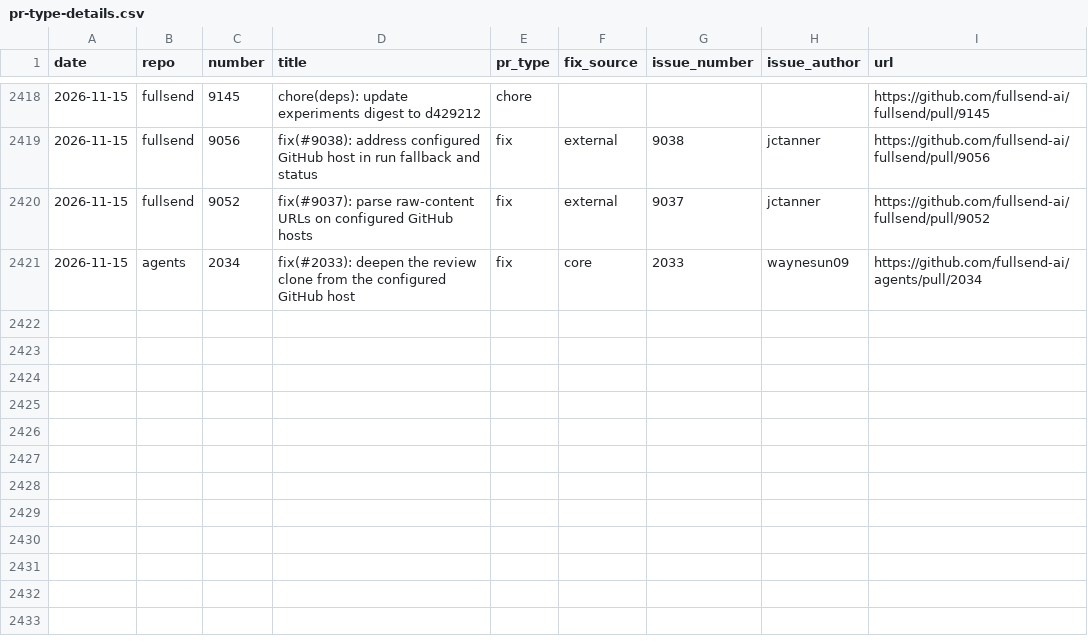
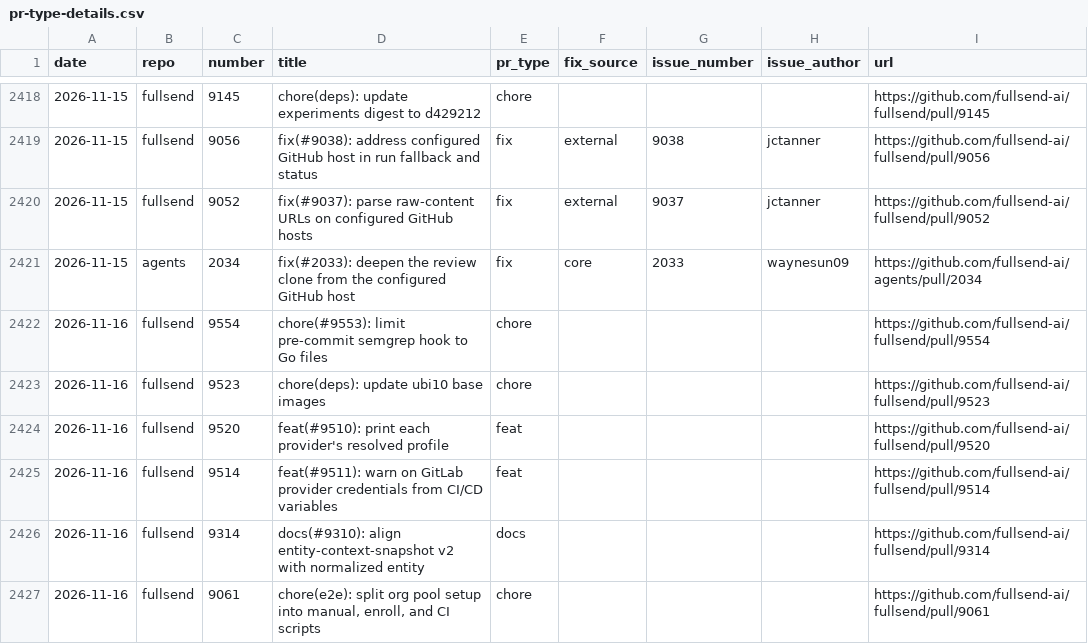
Before and after one commit to jflowers/fullsend-ai-metrics, a CSV file: docs/pr-type-details.csv, drawn as a sheet; only a part is shown, gaps mark what is left out.

```diff
--- a/docs/pr-type-details.csv
+++ b/docs/pr-type-details.csv
@@ -2421 +2421,7 @@ date,repo,number,title,pr_type,fix_source,issue_number,issue_author,url
 2026-11-15,agents,2034,fix(#2033): deepen the review clone from the configured GitHub host,fix,core,2033,waynesun09,https://github.com/fullsend-ai/agents/pull/2034
+2026-11-16,fullsend,9554,chore(#9553): limit pre-commit semgrep hook to Go files,chore,,,,https://github.com/fullsend-ai/fullsend/pull/9554
+2026-11-16,fullsend,9523,chore(deps): update ubi10 base images,chore,,,,https://github.com/fullsend-ai/fullsend/pull/9523
+2026-11-16,fullsend,9520,feat(#9510): print each provider's resolved profile,feat,,,,https://github.com/fullsend-ai/fullsend/pull/9520
+2026-11-16,fullsend,9514,feat(#9511): warn on GitLab provider credentials from CI/CD variables,feat,,,,https://github.com/fullsend-ai/fullsend/pull/9514
+2026-11-16,fullsend,9314,docs(#9310): align entity-context-snapshot v2 with normalized entity,docs,,,,https://github.com/fullsend-ai/fullsend/pull/9314
+2026-11-16,fullsend,9061,"chore(e2e): split org pool setup into manual, enroll, and CI scripts",chore,,,,https://github.com/fullsend-ai/fullsend/pull/9061
```
Also changed, not shown: docs/community.csv, docs/metrics.csv, 4 other files.
